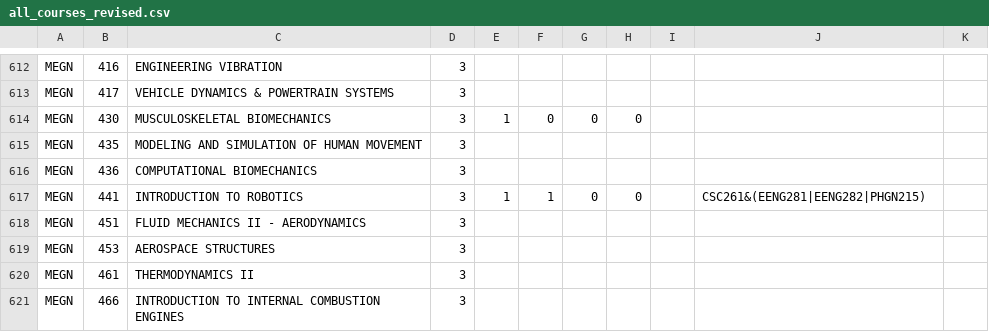
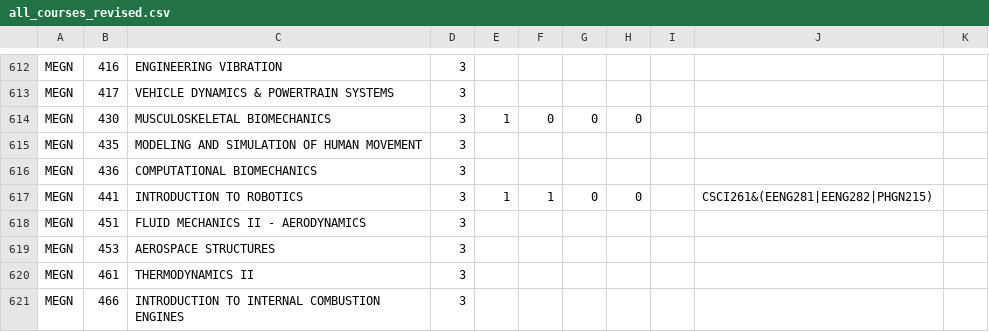
Before and after one commit to ericmckevitt/Catalog-Website, a CSV file: Schema/Courses/all_courses_revised.csv, drawn as a sheet; only a part is shown, gaps mark what is left out.

```diff
--- a/Schema/Courses/all_courses_revised.csv
+++ b/Schema/Courses/all_courses_revised.csv
@@ -616,3 +616,3 @@ MEGN,435,MODELING AND SIMULATION OF HUMAN MOVEMENT,3,,,,,,,
 MEGN,436,COMPUTATIONAL BIOMECHANICS,3,,,,,,,
-MEGN,441,INTRODUCTION TO ROBOTICS,3,1,1,0,0,,CSC261&(EENG281|EENG282|PHGN215),
+MEGN,441,INTRODUCTION TO ROBOTICS,3,1,1,0,0,,CSCI261&(EENG281|EENG282|PHGN215),
 MEGN,451,FLUID MECHANICS II - AERODYNAMICS,3,,,,,,,
```
Also changed, not shown: 2 other files.
